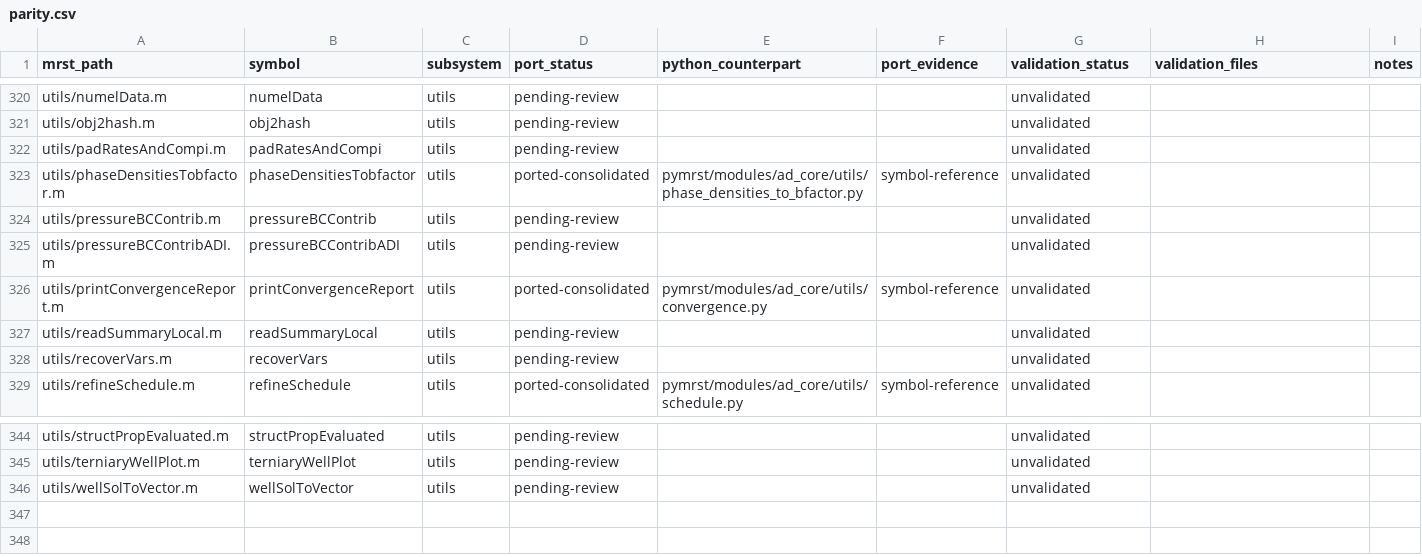
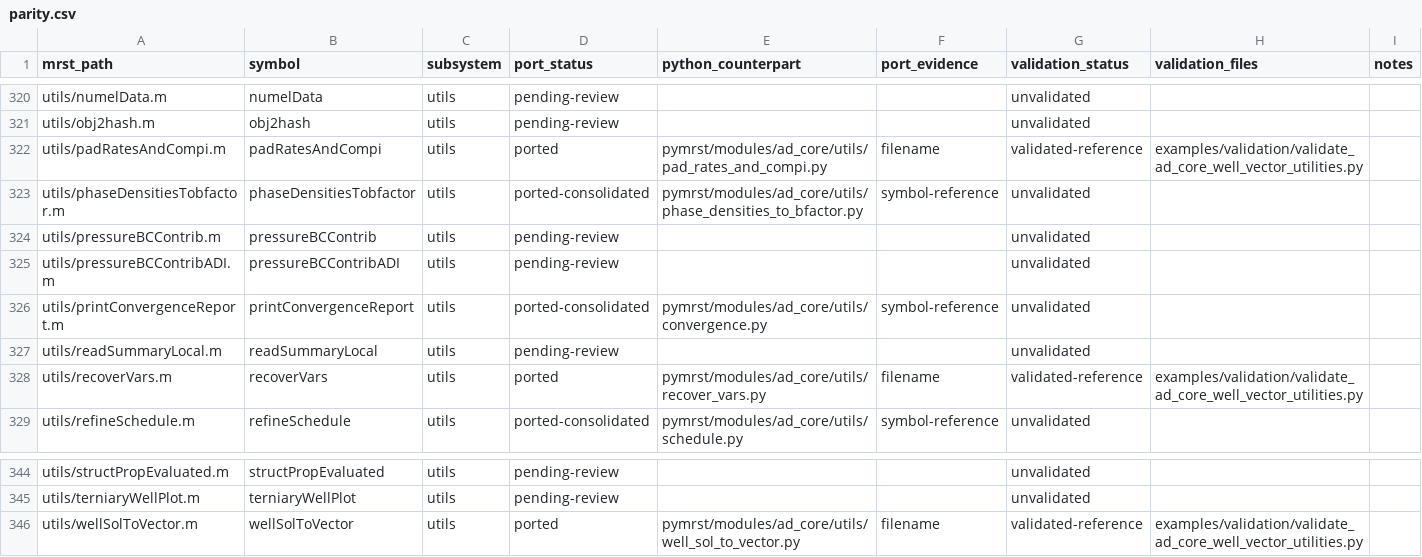
Before and after one commit to Neroogod/PyMRST, a CSV file: docs/ad_core/parity.csv, drawn as a sheet; only a part is shown, gaps mark what is left out.

Commit message:
Add validated well vector utility ports

```diff
--- a/docs/ad_core/parity.csv
+++ b/docs/ad_core/parity.csv
@@ -321,3 +321,3 @@ utils/numelData.m,numelData,utils,pending-review,,,unvalidated,,
 utils/obj2hash.m,obj2hash,utils,pending-review,,,unvalidated,,
-utils/padRatesAndCompi.m,padRatesAndCompi,utils,pending-review,,,unvalidated,,
+utils/padRatesAndCompi.m,padRatesAndCompi,utils,ported,pymrst/modules/ad_core/utils/pad_rates_and_compi.py,filename,validated-reference,examples/validation/validate_ad_core_well_vector_utilities.py,
 utils/phaseDensitiesTobfactor.m,phaseDensitiesTobfactor,utils,ported-consolidated,pymrst/modules/ad_core/utils/phase_densities_to_bfactor.py,symbol-reference,unvalidated,,
@@ -327,3 +327,3 @@ utils/printConvergenceReport.m,printConvergenceReport,utils,ported-consolidated,
 utils/readSummaryLocal.m,readSummaryLocal,utils,pending-review,,,unvalidated,,
-utils/recoverVars.m,recoverVars,utils,pending-review,,,unvalidated,,
+utils/recoverVars.m,recoverVars,utils,ported,pymrst/modules/ad_core/utils/recover_vars.py,filename,validated-reference,examples/validation/validate_ad_core_well_vector_utilities.py,
 utils/refineSchedule.m,refineSchedule,utils,ported-consolidated,pymrst/modules/ad_core/utils/schedule.py,symbol-reference,unvalidated,,
@@ -345,2 +345,2 @@ utils/structPropEvaluated.m,structPropEvaluated,utils,pending-review,,,unvalidat
 utils/terniaryWellPlot.m,terniaryWellPlot,utils,pending-review,,,unvalidated,,
-utils/wellSolToVector.m,wellSolToVector,utils,pending-review,,,unvalidated,,
+utils/wellSolToVector.m,wellSolToVector,utils,ported,pymrst/modules/ad_core/utils/well_sol_to_vector.py,filename,validated-reference,examples/validation/validate_ad_core_well_vector_utilities.py,
```
Also changed, not shown: 9 other files.
